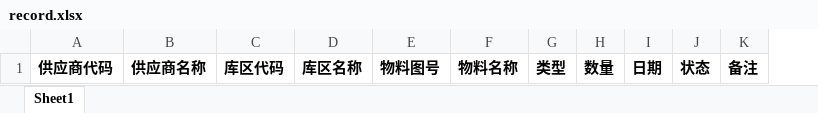
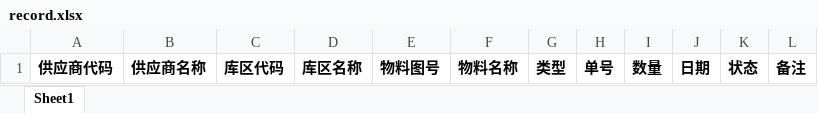
Before and after one commit to 07044063/YX_SMW, an Excel workbook: exports/temp/record.xlsx, sheet Sheet1, drawn as a sheet; values as stored, in another font and other column widths than the file's, no borders; the diff names each change by its address in the sheet, - before the commit and + after, or states it on an @@ line.

```diff
--- a/exports/temp/record.xlsx (sheet Sheet1)
+++ b/exports/temp/record.xlsx (sheet Sheet1)
+column H, row 1: 单号
```
